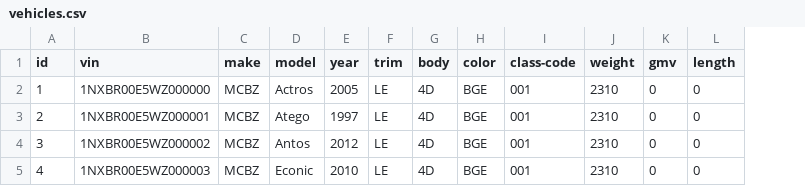
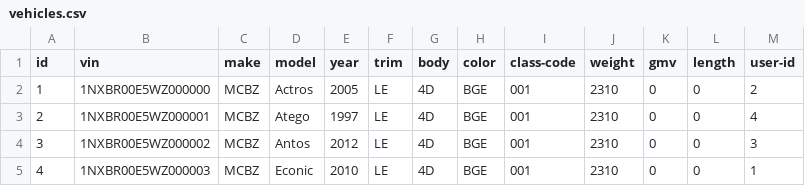
Before and after one commit to xapix-io/reqres, a CSV file: data/vehicles.csv, drawn as a sheet; the diff names each change by its address in the sheet, - before the commit and + after, or states it on an @@ line.

Commit message:
Added attribute 'user_id' for mock api vehicles

```diff
--- a/data/vehicles.csv
+++ b/data/vehicles.csv
+column M (user-id), rows 2-5: 2 | 4 | 3 | 1
```
